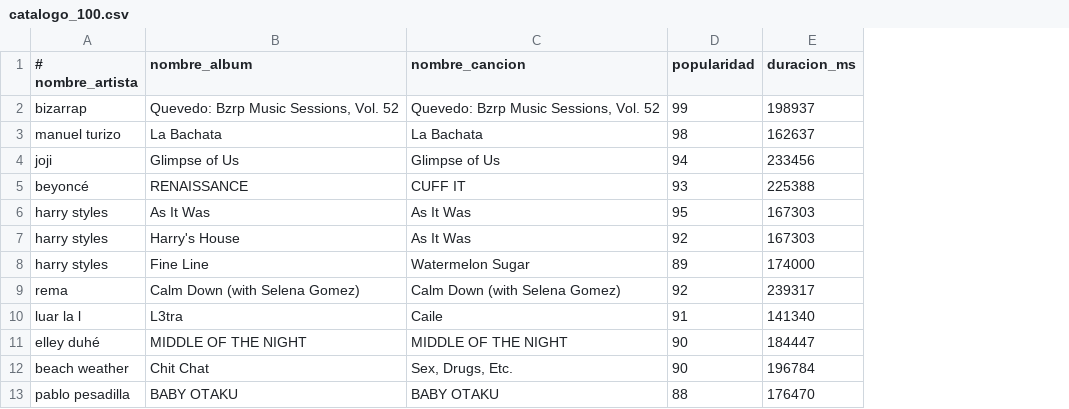
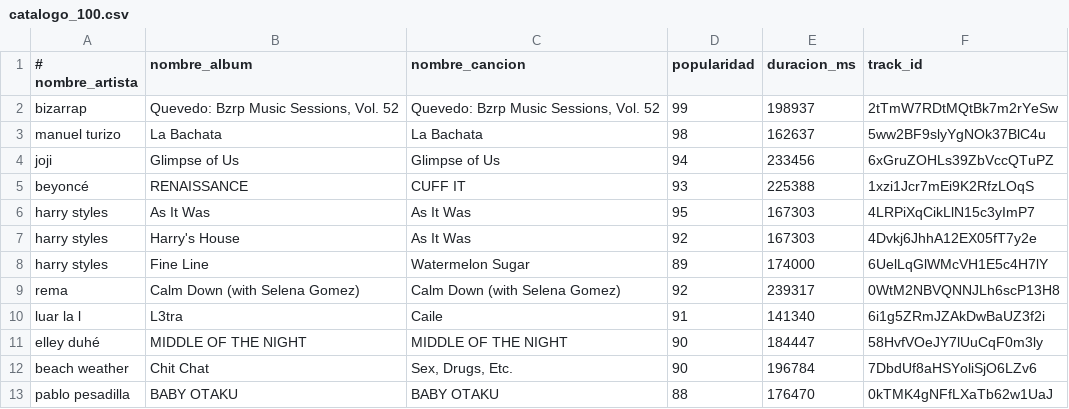
Before and after one commit to ELO320-2025/elo320-2026-1-elo320-tarea2-2026-Tarea2-2026-RepoBase, a CSV file: data/catalogo_100.csv, drawn as a sheet; only a part is shown; the diff names each change by its address in the sheet, - before the commit and + after, or states it on an @@ line.

```diff
--- a/data/catalogo_100.csv
+++ b/data/catalogo_100.csv
+column F (track_id), rows 2-13: 2tTmW7RDtMQtBk7m2rYeSw | 5ww2BF9slyYgNOk37BlC4u | 6xGruZOHLs39ZbVccQTuPZ | 1xzi1Jcr7mEi9K2RfzLOqS | 4LRPiXqCikLlN15c3yImP7 | 4Dvkj6JhhA12EX05fT7y2e | 6UelLqGlWMcVH1E5c4H7lY | 0WtM2NBVQNNJLh6scP13H8 | 6i1g5ZRmJZAkDwBaUZ3f2i | 58HvfVOeJY7lUuCqF0m3ly | 7DbdUf8aHSYoliSjO6LZv6 | 0kTMK4gNFfLXaTb62w1UaJ
```
Also changed, not shown: data/reproducciones_10_100.csv, 6 other files.
